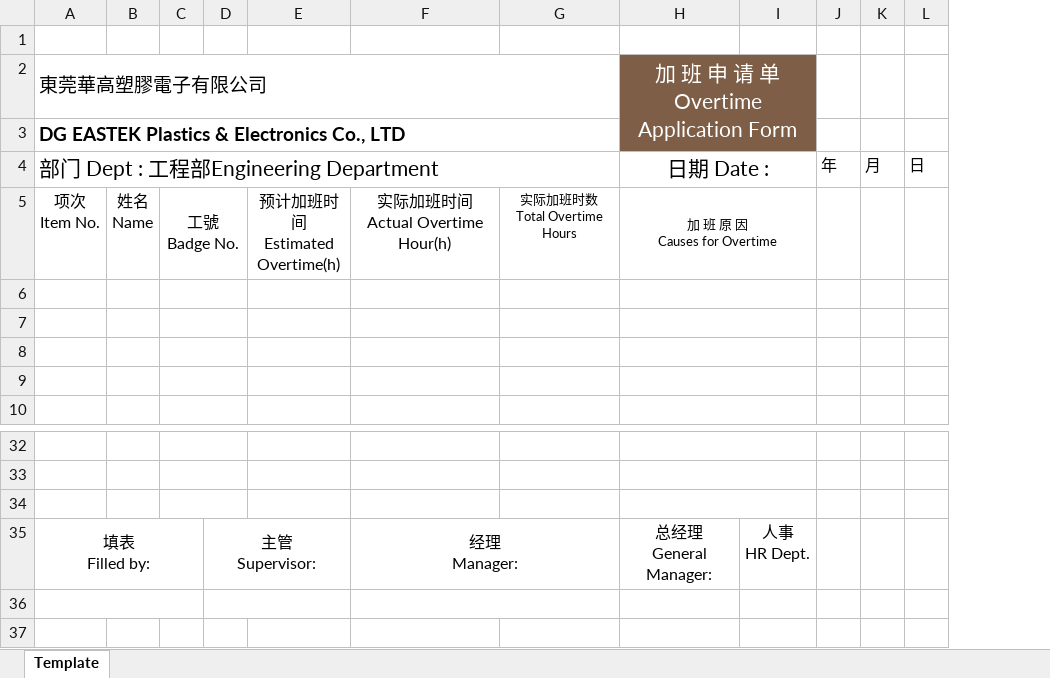
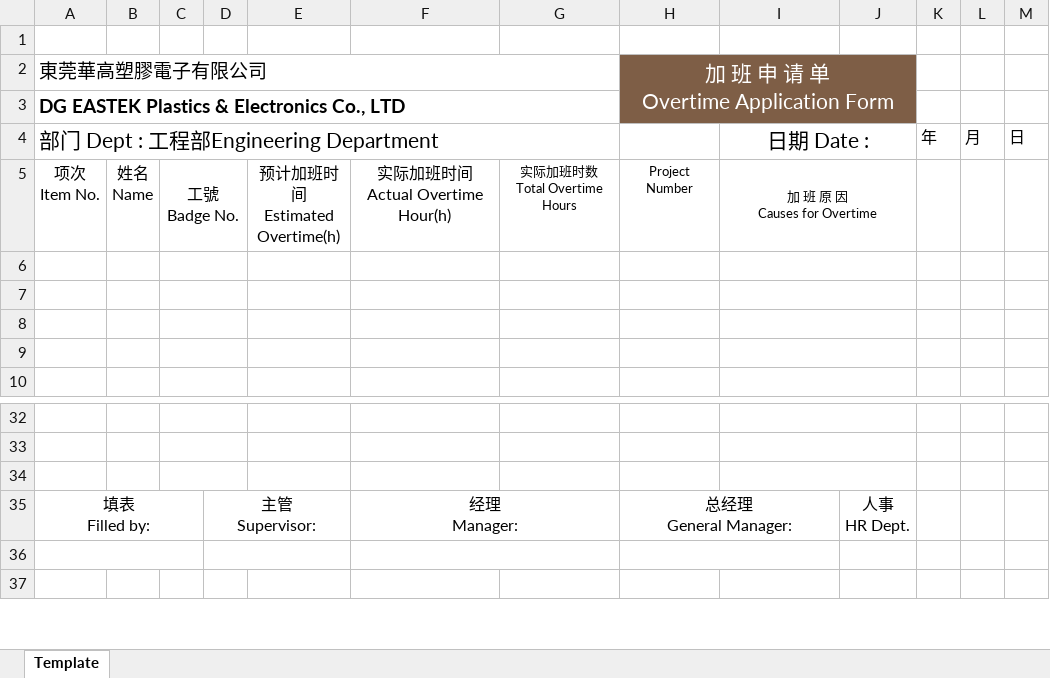
Before and after one commit to Ian-Harrington/eastek-engsite, an Excel workbook: overtime/static/OT_Request_Template.xlsx, sheet Template, drawn as a sheet; only a part is shown, gaps mark what is left out; values as stored, in another font and other column widths than the file's, no borders; conditional formats not drawn; removed rows and columns are numbered as before the commit, all else as after; ↵ is a line break in a cell; the diff names each change by its address in the sheet, - before the commit and + after, or states it on an @@ line.

Commit message:
add column overtime form

```diff
--- a/overtime/static/OT_Request_Template.xlsx (sheet Template)
+++ b/overtime/static/OT_Request_Template.xlsx (sheet Template)
+column H, rows 2-5: 加 班 申 请 单 ↵ Overtime Application Form |  |  | Project Number; row 35: 总经理 ↵ General Manager:
-I2: 加 班 申 请 单 ↵ Overtime Application Form
+I2: (empty)
-H2:I3 merged
-I35: 总经理 ↵ General Manager:
+I35: (empty)
```
Also changed, not shown: 2 other files.
